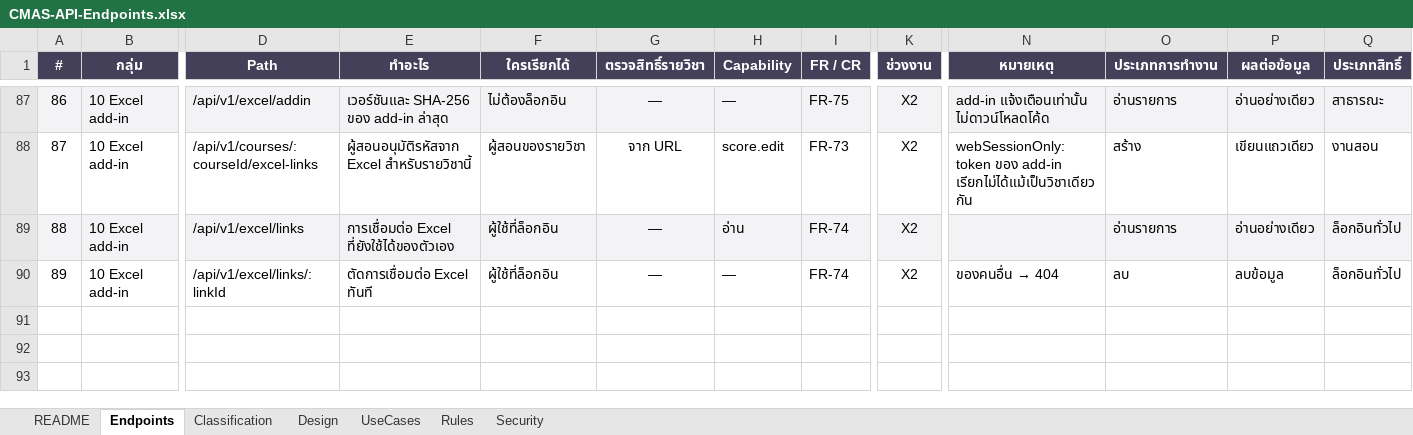
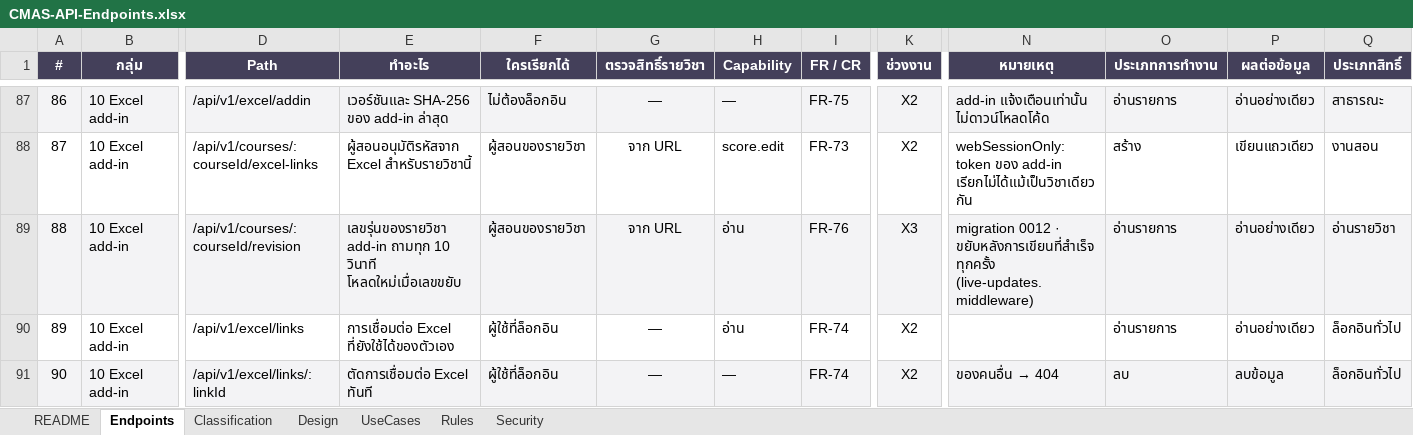
Before and after one commit to SIET-KMITL-INCEPTIO/CMAS-CLO, an Excel workbook: docs/excel/api/CMAS-API-Endpoints.xlsx, sheet Endpoints, drawn as a sheet; only a part is shown, gaps mark what is left out; values as stored, in another font and other column widths than the file's, no borders; addresses are those after the commit; rows hold the shown columns only; the diff covers the shown part only; the diff names each change by its address in the sheet, - before the commit and + after, or states it on an @@ line.

```diff
--- a/docs/excel/api/CMAS-API-Endpoints.xlsx (sheet Endpoints)
+++ b/docs/excel/api/CMAS-API-Endpoints.xlsx (sheet Endpoints)
+row 89: 88 | 10 Excel add-in | /api/v1/courses/:courseId/revision | เลขรุ่นของรายวิชา add-in ถามทุก 10 วินาที โหลดใหม่เมื่อเลขขยับ | ผู้สอนของรายวิชา | จาก URL | อ่าน | FR-76 | X3 | migration 0012 · ขยับหลังการเขียนที่สำเร็จทุกครั้ง (live-updates.middleware) | อ่านรายการ | อ่านอย่างเดียว | อ่านรายวิชา
@@ column A (#) renumbered from row 90 down @@
-A90:B90 fill: #F3F3F5
+A90:B90 fill: none
-D90:I90 fill: #F3F3F5
+D90:I90 fill: none
-K90:Q90 fill: #F3F3F5
+K90:Q90 fill: none
-A91:B91 fill: none
+A91:B91 fill: #F3F3F5
-D91:I91 fill: none
+D91:I91 fill: #F3F3F5
-K91:Q91 fill: none
+K91:Q91 fill: #F3F3F5
```
Also changed, not shown: cell formats elsewhere in this sheet, sheet Design, 37 other files.
